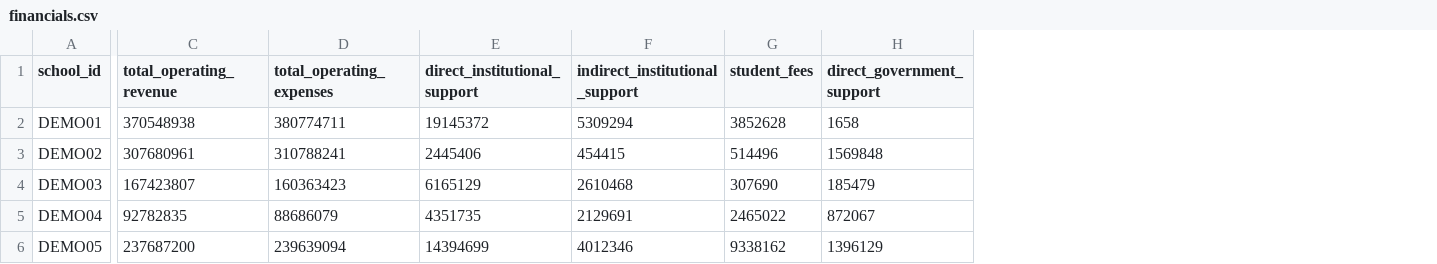
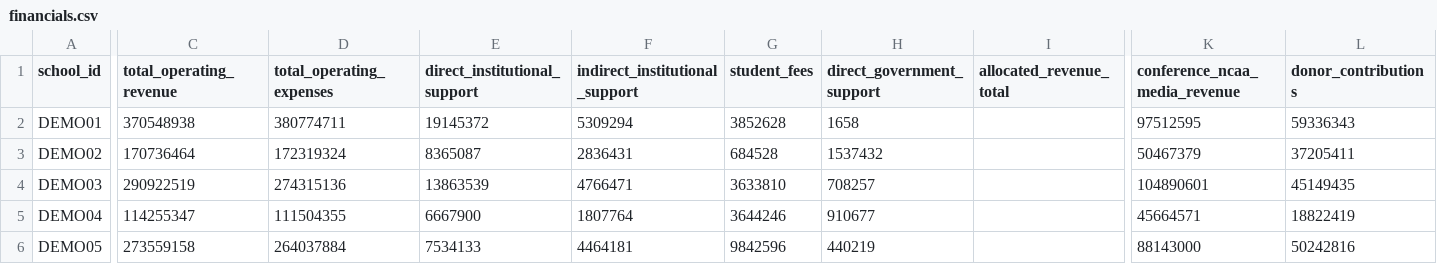
Before and after one commit to harrelltucker/anvara-college-dashboard, a CSV file: data/demo/financials.csv, drawn as a sheet; only a part is shown, gaps mark what is left out; the diff covers the shown part only; the diff names each change by its address in the sheet, - before the commit and + after, or states it on an @@ line.

```diff
--- a/data/demo/financials.csv
+++ b/data/demo/financials.csv
+column I (allocated_revenue_total), empty
+column K (conference_ncaa_media_revenue), rows 2-6: 97512595 | 50467379 | 104890601 | 45664571 | 88143000
+column L (donor_contributions), rows 2-6: 59336343 | 37205411 | 45149435 | 18822419 | 50242816
-C3 (total_operating_revenue): 307680961
+C3 (total_operating_revenue): 170736464
-D3 (total_operating_expenses): 310788241
+D3 (total_operating_expenses): 172319324
-E3 (direct_institutional_support): 2445406
+E3 (direct_institutional_support): 8365087
-F3 (indirect_institutional_support): 454415
+F3 (indirect_institutional_support): 2836431
-G3 (student_fees): 514496
+G3 (student_fees): 684528
-H3 (direct_government_support): 1569848
+H3 (direct_government_support): 1537432
-C4 (total_operating_revenue): 167423807
+C4 (total_operating_revenue): 290922519
-D4 (total_operating_expenses): 160363423
+D4 (total_operating_expenses): 274315136
-E4 (direct_institutional_support): 6165129
+E4 (direct_institutional_support): 13863539
-F4 (indirect_institutional_support): 2610468
+F4 (indirect_institutional_support): 4766471
-G4 (student_fees): 307690
+G4 (student_fees): 3633810
-H4 (direct_government_support): 185479
+H4 (direct_government_support): 708257
-C5 (total_operating_revenue): 92782835
+C5 (total_operating_revenue): 114255347
-D5 (total_operating_expenses): 88686079
+D5 (total_operating_expenses): 111504355
-E5 (direct_institutional_support): 4351735
+E5 (direct_institutional_support): 6667900
-F5 (indirect_institutional_support): 2129691
+F5 (indirect_institutional_support): 1807764
-G5 (student_fees): 2465022
+G5 (student_fees): 3644246
-H5 (direct_government_support): 872067
+H5 (direct_government_support): 910677
-C6 (total_operating_revenue): 237687200
+C6 (total_operating_revenue): 273559158
-D6 (total_operating_expenses): 239639094
+D6 (total_operating_expenses): 264037884
-E6 (direct_institutional_support): 14394699
+E6 (direct_institutional_support): 7534133
-F6 (indirect_institutional_support): 4012346
+F6 (indirect_institutional_support): 4464181
-G6 (student_fees): 9338162
+G6 (student_fees): 9842596
-H6 (direct_government_support): 1396129
+H6 (direct_government_support): 440219
```
Also changed, not shown: 74 edited cells elsewhere in this file, data/demo/audience.csv, data/demo/rights_relationships.csv, 14 other files.
